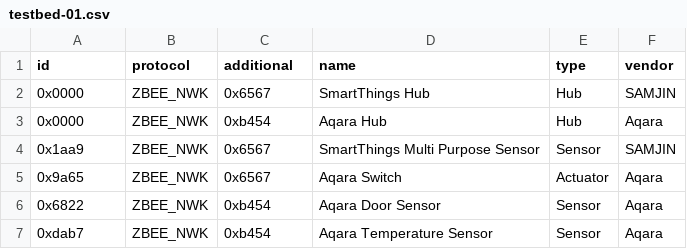
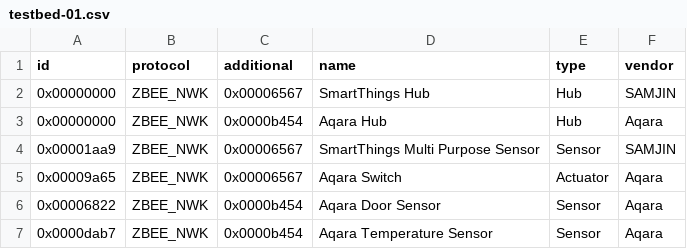
Before and after one commit to pezluna/AI_001, a CSV file: labels/testbed-01.csv, drawn as a sheet.

Commit message:
changed label file

```diff
--- a/labels/testbed-01.csv
+++ b/labels/testbed-01.csv
@@ -1,7 +1,7 @@
 id,protocol,additional,name,type,vendor
-0x0000,ZBEE_NWK,0x6567,SmartThings Hub,Hub,SAMJIN
-0x0000,ZBEE_NWK,0xb454,Aqara Hub,Hub,Aqara
-0x1aa9,ZBEE_NWK,0x6567,SmartThings Multi Purpose Sensor,Sensor,SAMJIN
-0x9a65,ZBEE_NWK,0x6567,Aqara Switch,Actuator,Aqara
-0x6822,ZBEE_NWK,0xb454,Aqara Door Sensor,Sensor,Aqara
-0xdab7,ZBEE_NWK,0xb454,Aqara Temperature Sensor,Sensor,Aqara
+0x00000000,ZBEE_NWK,0x00006567,SmartThings Hub,Hub,SAMJIN
+0x00000000,ZBEE_NWK,0x0000b454,Aqara Hub,Hub,Aqara
+0x00001aa9,ZBEE_NWK,0x00006567,SmartThings Multi Purpose Sensor,Sensor,SAMJIN
+0x00009a65,ZBEE_NWK,0x00006567,Aqara Switch,Actuator,Aqara
+0x00006822,ZBEE_NWK,0x0000b454,Aqara Door Sensor,Sensor,Aqara
+0x0000dab7,ZBEE_NWK,0x0000b454,Aqara Temperature Sensor,Sensor,Aqara
```
